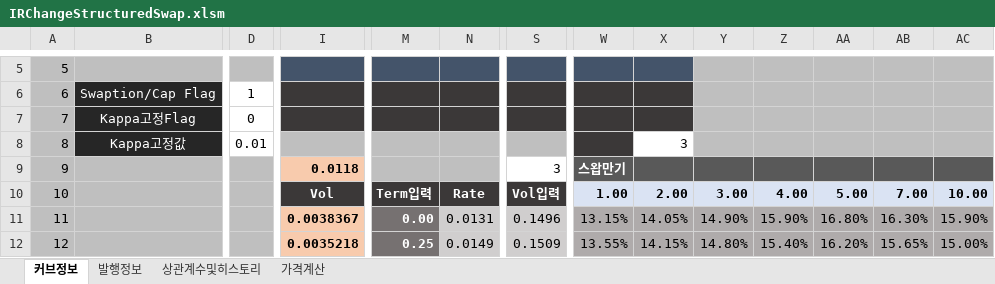
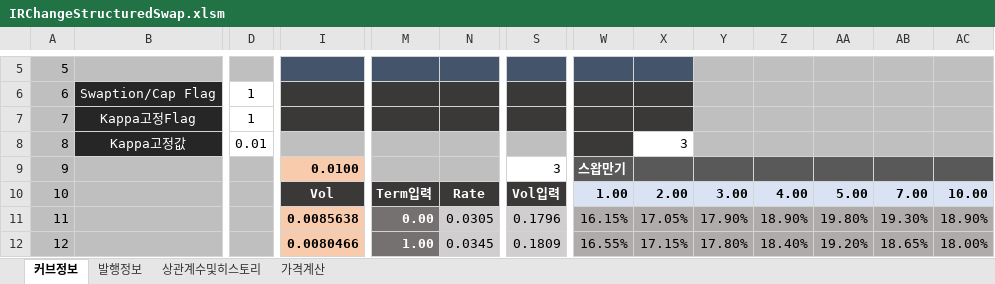
Before and after one commit to FinancialEngineerLab/QuantCpp, an Excel workbook: 평가엔진모음/IR/IRChangeStructuredSwap/IRChangeStructuredSwap.xlsm, sheet 커브정보, drawn as a sheet; only a part is shown, gaps mark what is left out; values as stored, in another font and other column widths than the file's, no borders; charts and pictures not drawn; the diff covers the shown part only; the diff names each change by its address in the sheet, - before the commit and + after, or states it on an @@ line.

```diff
--- a/평가엔진모음/IR/IRChangeStructuredSwap/IRChangeStructuredSwap.xlsm (sheet 커브정보)
+++ b/평가엔진모음/IR/IRChangeStructuredSwap/IRChangeStructuredSwap.xlsm (sheet 커브정보)
-D7: 0
+D7: 1
-I9: 0.0118
+I9: 0.0100
-I11: 0.0038367
+I11: 0.0085638
-N11: 0.0131
+N11: 0.0305
-S11: 0.1496
+S11: 0.1796
-W11: 13.15%
+W11: 16.15%
-X11: 14.05%
+X11: 17.05%
-Y11: 14.90%
+Y11: 17.90%
-Z11: 15.90%
+Z11: 18.90%
-AA11: 16.80%
+AA11: 19.80%
-AB11: 16.30%
+AB11: 19.30%
-AC11: 15.90%
+AC11: 18.90%
-I12: 0.0035218
+I12: 0.0080466
-M12: 0.25
+M12: 1.00
-N12: 0.0149
+N12: 0.0345
-S12: 0.1509
+S12: 0.1809
-W12: 13.55%
+W12: 16.55%
-X12: 14.15%
+X12: 17.15%
-Y12: 14.80%
+Y12: 17.80%
-Z12: 15.40%
+Z12: 18.40%
-AA12: 16.20%
+AA12: 19.20%
-AB12: 15.65%
+AB12: 18.65%
-AC12: 15.00%
+AC12: 18.00%
```
Also changed, not shown: 204 edited cells elsewhere in this sheet, sheet 상관계수및히스토리, sheet 발행정보, sheet 가격계산, charts or pictures, IRChangeStructuredSwap/IRChangeStructuredSwap.xlsm, 16 other files.
